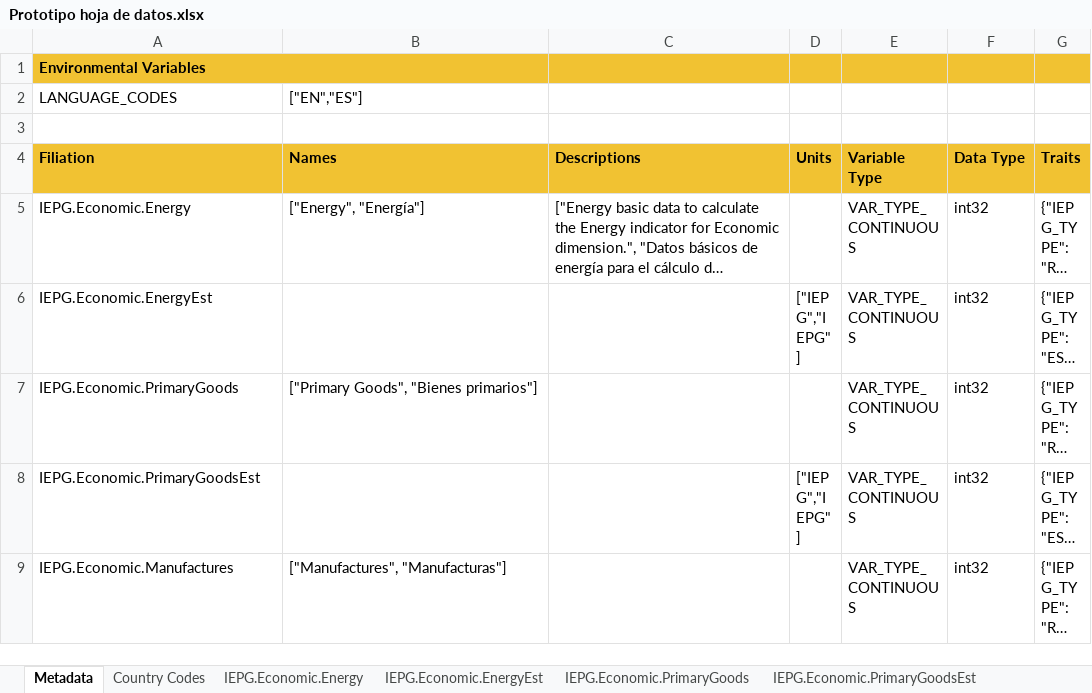
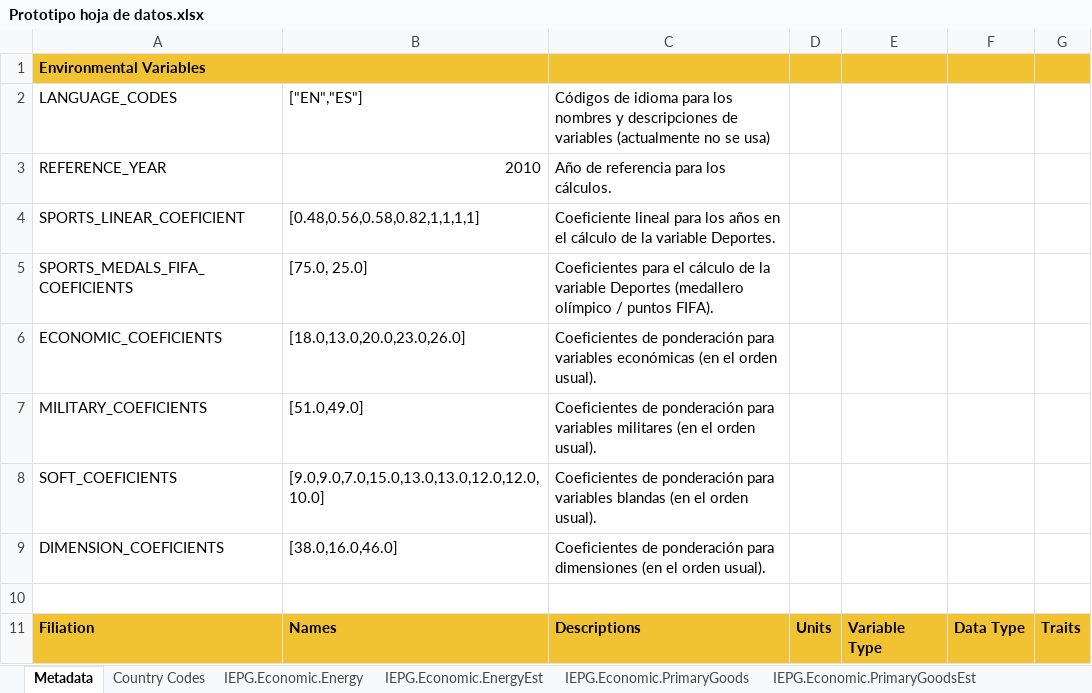
Before and after one commit to GeographicaGS/Elcano-iepg, an Excel workbook: iepg-data-calculation-engine/Prototipo hoja de datos.xlsx, sheet Metadata, drawn as a sheet; only a part is shown; the shorter side is filled out with more unchanged rows; long unchanged cells end in …; values as stored, in another font and other column widths than the file's, no borders; the diff names each change by its address in the sheet, - before the commit and + after, or states it on an @@ line.

Commit message:
Engine WIP.

```diff
--- a/iepg-data-calculation-engine/Prototipo hoja de datos.xlsx (sheet Metadata)
+++ b/iepg-data-calculation-engine/Prototipo hoja de datos.xlsx (sheet Metadata)
-C2: (empty)
+C2: Códigos de idioma para los nombres y descripciones de variables (actualmente no se usa)
+row 3: REFERENCE_YEAR | 2010 | Año de referencia para los cálculos.
+row 4: SPORTS_LINEAR_COEFICIENT | [0.48,0.56,0.58,0.82,1,1,1,1] | Coeficiente lineal para los años en el cálculo de la variable Deportes.
+row 5: SPORTS_MEDALS_FIFA_COEFICIENTS | [75.0, 25.0] | Coeficientes para el cálculo de la variable Deportes (medallero olímpico / puntos FIFA).
+row 6: ECONOMIC_COEFICIENTS | [18.0,13.0,20.0,23.0,26.0] | Coeficientes de ponderación para variables económicas (en el orden usual).
+row 7: MILITARY_COEFICIENTS | [51.0,49.0] | Coeficientes de ponderación para variables militares (en el orden usual).
+row 8: SOFT_COEFICIENTS | [9.0,9.0,7.0,15.0,13.0,13.0,12.0,12.0,10.0] | Coeficientes de ponderación para variables blandas (en el orden usual).
+row 9: DIMENSION_COEFICIENTS | [38.0,16.0,46.0] | Coeficientes de ponderación para dimensiones (en el orden usual).
```
Also changed, not shown: 9 other files.
